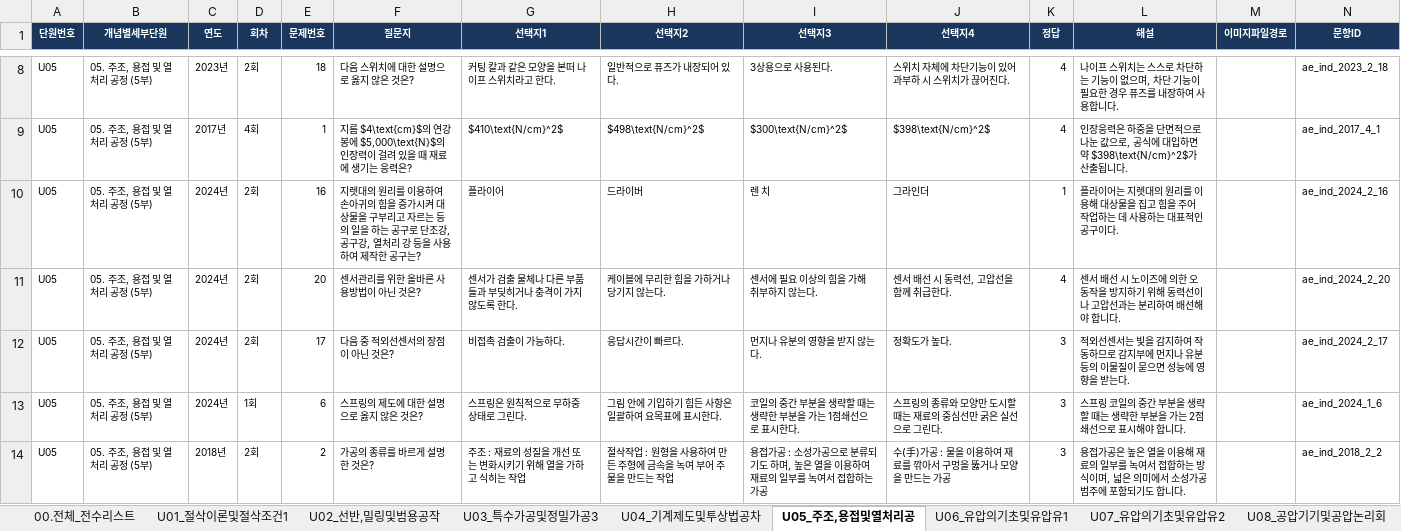
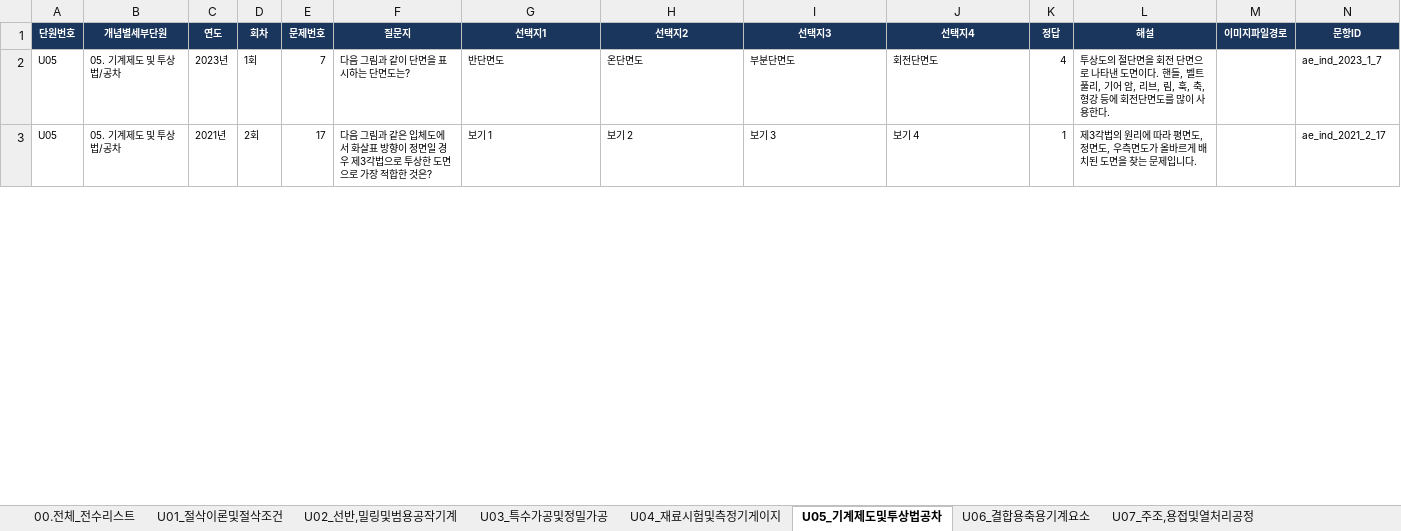
Before and after one commit to gapbbong/Dugigo, an Excel workbook: client/src/data/자동화설비산업기사/자동화설비산업기사_기출문제_전수리스트.xlsx, sheet U05_기계제도및투상법공차, drawn as a sheet; only a part is shown, gaps mark what is left out; values as stored, in another font and other column widths than the file's, no borders; removed rows and columns are numbered as before the commit, all else as after; the diff covers the shown part only; the diff names each change by its address in the sheet, - before the commit and + after, or states it on an @@ line.

```diff
--- a/client/src/data/자동화설비산업기사/자동화설비산업기사_기출문제_전수리스트.xlsx (sheet U05_기계제도및투상법공차)
+++ b/client/src/data/자동화설비산업기사/자동화설비산업기사_기출문제_전수리스트.xlsx (sheet U05_기계제도및투상법공차)
-sheet tab: U01_절삭이론및절삭조건1
+sheet tab: U01_절삭이론및절삭조건
-sheet tab: U02_선반,밀링및범용공작
+sheet tab: U02_선반,밀링및범용공작기계
-sheet tab: U03_특수가공및정밀가공3
+sheet tab: U03_특수가공및정밀가공
-sheet tab: U04_기계제도및투상법공차
+sheet tab: U04_재료시험및측정기게이지
-sheet tab: U05_주조,용접및열처리공
+sheet tab: U05_기계제도및투상법공차
-sheet tab: U06_유압의기초및유압유1
+sheet tab: U06_결합용축용기계요소
-sheet tab: U07_유압의기초및유압유2
+sheet tab: U07_주조,용접및열처리공정
-B2 (개념별세부단원): 05. 주조, 용접 및 열처리 공정 (5부)
+B2 (개념별세부단원): 05. 기계제도 및 투상법/공차
-D2 (회차): 2회
+D2 (회차): 1회
-E2 (문제번호): 18
+E2 (문제번호): 7
-F2 (질문지): 다음 스위치에 대한 설명으로 옳지 않은 것은?
+F2 (질문지): 다음 그림과 같이 단면을 표시하는 단면도는?
-G2 (선택지1): 커팅 칼과 같은 모양을 본떠 나이프 스위치라고 한다.
+G2 (선택지1): 반단면도
-H2 (선택지2): 일반적으로 퓨즈가 내장되어 있다.
+H2 (선택지2): 온단면도
-I2 (선택지3): 3상용으로 사용된다.
+I2 (선택지3): 부분단면도
-J2 (선택지4): 스위치 자체에 차단기능이 있어 과부하 시 스위치가 끊어진다.
+J2 (선택지4): 회전단면도
-L2 (해설): 나이프 스위치는 스스로 차단하는 기능이 없으며, 차단 기능이 필요한 경우 퓨즈를 내장하여 사용합니다.
+L2 (해설): 투상도의 절단면을 회전 단면으로 나타낸 도면이다. 핸들, 벨트 풀리, 기어 암, 리브, 림, 훅, 축, 형강 등에 회전단면도를 많이 사용한다.
-N2 (문항ID): ae_ind_2023_2_18
+N2 (문항ID): ae_ind_2023_1_7
-row 9: U05 | 05. 주조, 용접 및 열처리 공정 (5부) | 2017년 | 4회 | 1 | 지름 $4\text{cm}$의 연강봉에 $5,000\text{N}$의 인장력이 걸려 있을 때 재료에 생기는 응력은? | $410\text{N/cm}^2$ | $498\text{N/cm}^2$ | $300\text{N/cm}^2$ | $398\text{N/cm}^2$ | 4 | 인장응력은 하중을 단면적으로 나눈 값으로, 공식에 대입하면 약 $398\text{N/cm}^2$가 산출됩니다. |  | ae_ind_2017_4_1
-row 10: U05 | 05. 주조, 용접 및 열처리 공정 (5부) | 2024년 | 2회 | 16 | 지렛대의 원리를 이용하여 손아귀의 힘을 증가시켜 대상물을 구부리고 자르는 등의 일을 하는 공구로 단조강, 공구강, 열처리 강 등을 사용하여 제작한 공구는? | 플라이어 | 드라이버 | 렌 치 | 그라인더 | 1 | 플라이어는 지렛대의 원리를 이용해 대상물을 집고 힘을 주어 작업하는 데 사용하는 대표적인 공구이다. |  | ae_ind_2024_2_16
-row 11: U05 | 05. 주조, 용접 및 열처리 공정 (5부) | 2024년 | 2회 | 20 | 센서관리를 위한 올바른 사용방법이 아닌 것은? | 센서가 검출 물체나 다른 부품들과 부딪히거나 충격이 가지 않도록 한다. | 케이블에 무리한 힘을 가하거나 당기지 않는다. | 센서에 필요 이상의 힘을 가해 취부하지 않는다. | 센서 배선 시 동력선, 고압선을 함께 취급한다. | 4 | 센서 배선 시 노이즈에 의한 오동작을 방지하기 위해 동력선이나 고압선과는 분리하여 배선해야 합니다. |  | ae_ind_2024_2_20
-B3 (개념별세부단원): 05. 주조, 용접 및 열처리 공정 (5부)
+B3 (개념별세부단원): 05. 기계제도 및 투상법/공차
-C3 (연도): 2024년
+C3 (연도): 2021년
-F3 (질문지): 다음 중 적외선센서의 장점이 아닌 것은?
+F3 (질문지): 다음 그림과 같은 입체도에서 화살표 방향이 정면일 경우 제3각법으로 투상한 도면으로 가장 적합한 것은?
-G3 (선택지1): 비접촉 검출이 가능하다.
+G3 (선택지1): 보기 1
-H3 (선택지2): 응답시간이 빠르다.
+H3 (선택지2): 보기 2
-I3 (선택지3): 먼지나 유분의 영향을 받지 않는다.
+I3 (선택지3): 보기 3
-J3 (선택지4): 정확도가 높다.
+J3 (선택지4): 보기 4
-K3 (정답): 3
+K3 (정답): 1
-L3 (해설): 적외선센서는 빛을 감지하여 작동하므로 감지부에 먼지나 유분 등의 이물질이 묻으면 성능에 영향을 받는다.
+L3 (해설): 제3각법의 원리에 따라 평면도, 정면도, 우측면도가 올바르게 배치된 도면을 찾는 문제입니다.
-N3 (문항ID): ae_ind_2024_2_17
+N3 (문항ID): ae_ind_2021_2_17
-row 13: U05 | 05. 주조, 용접 및 열처리 공정 (5부) | 2024년 | 1회 | 6 | 스프링의 제도에 대한 설명으로 옳지 않은 것은? | 스프링은 원칙적으로 무하중 상태로 그린다. | 그림 안에 기입하기 힘든 사항은 일괄하여 요목표에 표시한다. | 코일의 중간 부분을 생략할 때는 생략한 부분을 가는 1점쇄선으로 표시한다. | 스프링의 종류와 모양만 도시할 때는 재료의 중심선만 굵은 실선으로 그린다. | 3 | 스프링 코일의 중간 부분을 생략할 때는 생략한 부분을 가는 2점쇄선으로 표시해야 합니다. |  | ae_ind_2024_1_6
-row 14: U05 | 05. 주조, 용접 및 열처리 공정 (5부) | 2018년 | 2회 | 2 | 가공의 종류를 바르게 설명한 것은? | 주조 : 재료의 성질을 개선 또는 변화시키기 위해 열을 가하고 식히는 작업 | 절삭작업 : 원형을 사용하여 만든 주형에 금속을 녹여 부어 주물을 만드는 작업 | 용접가공 : 소성가공으로 분류되기도 하며, 높은 열을 이용하여 재료의 일부를 녹여서 접합하는 가공 | 수(手)가공 : 물을 이용하여 재료를 깎아서 구멍을 뚫거나 모양을 만드는 가공 | 3 | 용접가공은 높은 열을 이용해 재료의 일부를 녹여서 접합하는 방식이며, 넓은 의미에서 소성가공 범주에 포함되기도 합니다. |  | ae_ind_2018_2_2
```
Also changed, not shown: 12 added rows, 27 removed rows and 110 edited cells elsewhere in this sheet, sheet 00.전체_전수리스트, sheet U08_유압의기초및유압유, sheet U16_제어의기초및블록선도, sheet U17_시퀀스제어및전기회로, sheet U11_공압기기및공압논리회로, sheet U12_유공압응용회로및카운터, 14 more sheets, other sheet tabs, 5 other files.
